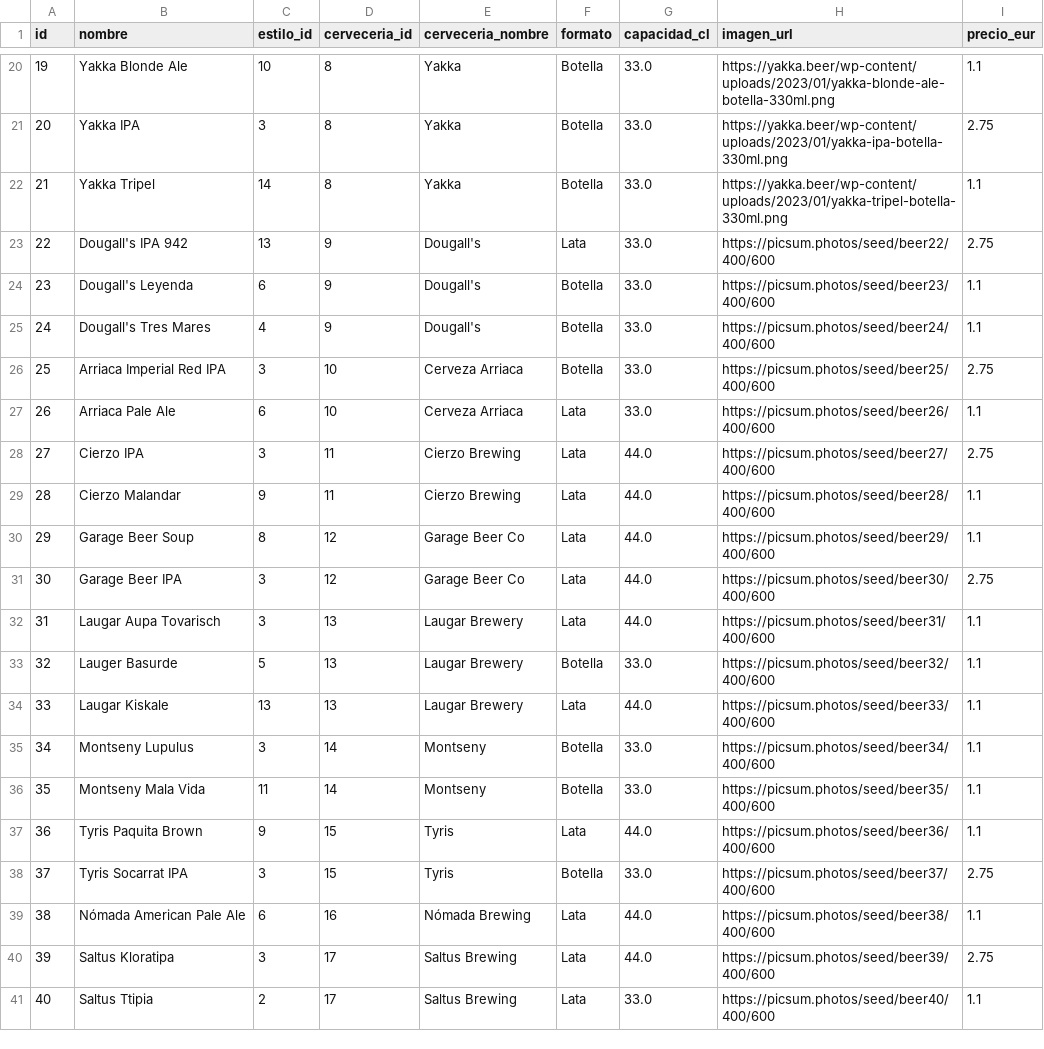
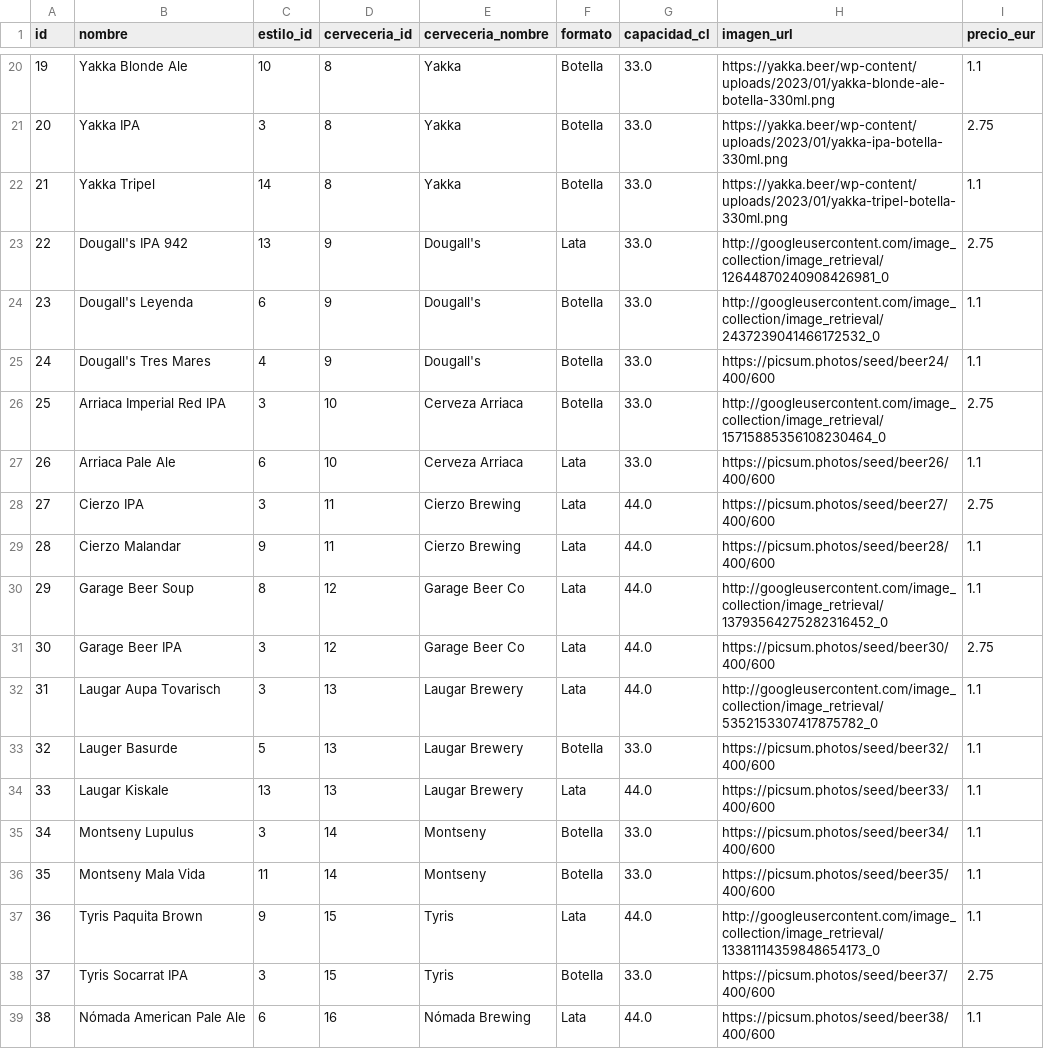
Before and after one commit to Javivu748/Cerveceria_tio_mingo, a CSV file: cerveza/database/data/cervezas.csv, drawn as a sheet; only a part is shown, gaps mark what is left out; the shorter side is filled out with more unchanged rows; the diff covers the shown part only.

```diff
--- a/cerveza/database/data/cervezas.csv
+++ b/cerveza/database/data/cervezas.csv
@@ -22,6 +22,6 @@ id,nombre,estilo_id,cerveceria_id,cerveceria_nombre,formato,capacidad_cl,imagen_
 21,Yakka Tripel,14,8,Yakka,Botella,33.0,https://yakka.beer/wp-content/uploads/2023/01/yakka-tripel-botella-330ml.png,1.1
-22,Dougall's IPA 942,13,9,Dougall's,Lata,33.0,https://picsum.photos/seed/beer22/400/600,2.75
-23,Dougall's Leyenda,6,9,Dougall's,Botella,33.0,https://picsum.photos/seed/beer23/400/600,1.1
+22,Dougall's IPA 942,13,9,Dougall's,Lata,33.0,http://googleusercontent.com/image_collection/image_retrieval/12644870240908426981_0,2.75
+23,Dougall's Leyenda,6,9,Dougall's,Botella,33.0,http://googleusercontent.com/image_collection/image_retrieval/2437239041466172532_0,1.1
 24,Dougall's Tres Mares,4,9,Dougall's,Botella,33.0,https://picsum.photos/seed/beer24/400/600,1.1
-25,Arriaca Imperial Red IPA,3,10,Cerveza Arriaca,Botella,33.0,https://picsum.photos/seed/beer25/400/600,2.75
+25,Arriaca Imperial Red IPA,3,10,Cerveza Arriaca,Botella,33.0,http://googleusercontent.com/image_collection/image_retrieval/15715885356108230464_0,2.75
 26,Arriaca Pale Ale,6,10,Cerveza Arriaca,Lata,33.0,https://picsum.photos/seed/beer26/400/600,1.1
@@ -29,5 +29,5 @@ id,nombre,estilo_id,cerveceria_id,cerveceria_nombre,formato,capacidad_cl,imagen_
 28,Cierzo Malandar,9,11,Cierzo Brewing,Lata,44.0,https://picsum.photos/seed/beer28/400/600,1.1
-29,Garage Beer Soup,8,12,Garage Beer Co,Lata,44.0,https://picsum.photos/seed/beer29/400/600,1.1
+29,Garage Beer Soup,8,12,Garage Beer Co,Lata,44.0,http://googleusercontent.com/image_collection/image_retrieval/13793564275282316452_0,1.1
 30,Garage Beer IPA,3,12,Garage Beer Co,Lata,44.0,https://picsum.photos/seed/beer30/400/600,2.75
-31,Laugar Aupa Tovarisch,3,13,Laugar Brewery,Lata,44.0,https://picsum.photos/seed/beer31/400/600,1.1
+31,Laugar Aupa Tovarisch,3,13,Laugar Brewery,Lata,44.0,http://googleusercontent.com/image_collection/image_retrieval/5352153307417875782_0,1.1
 32,Lauger Basurde,5,13,Laugar Brewery,Botella,33.0,https://picsum.photos/seed/beer32/400/600,1.1
@@ -36,3 +36,3 @@ id,nombre,estilo_id,cerveceria_id,cerveceria_nombre,formato,capacidad_cl,imagen_
 35,Montseny Mala Vida,11,14,Montseny,Botella,33.0,https://picsum.photos/seed/beer35/400/600,1.1
-36,Tyris Paquita Brown,9,15,Tyris,Lata,44.0,https://picsum.photos/seed/beer36/400/600,1.1
+36,Tyris Paquita Brown,9,15,Tyris,Lata,44.0,http://googleusercontent.com/image_collection/image_retrieval/13381114359848654173_0,1.1
 37,Tyris Socarrat IPA,3,15,Tyris,Botella,33.0,https://picsum.photos/seed/beer37/400/600,2.75
```
Also changed, not shown: 14 edited cells elsewhere in this file.
